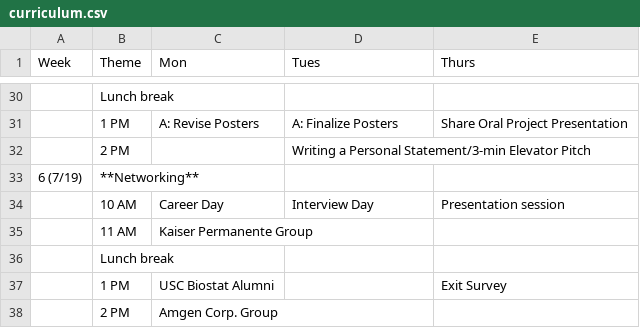
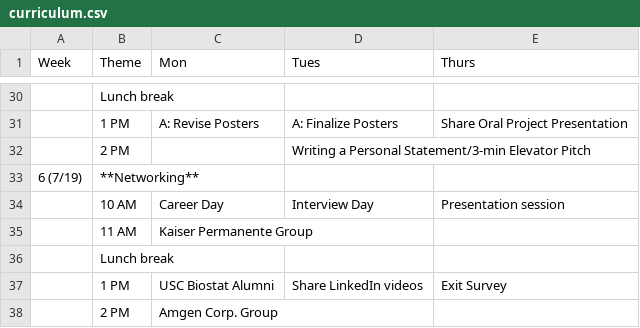
Before and after one commit to USCbiostats/LAsBEST, a CSV file: curriculum.csv, drawn as a sheet; only a part is shown, gaps mark what is left out.

Commit message:
Update curriculum.csv

```diff
--- a/curriculum.csv
+++ b/curriculum.csv
@@ -36,3 +36,3 @@ Week,Theme,Mon,Tues,Thurs
 ,Lunch break,,,
-,1 PM,USC Biostat Alumni,,Exit Survey
+,1 PM,USC Biostat Alumni,Share LinkedIn videos,Exit Survey
 ,2 PM,Amgen Corp. Group,,
```
